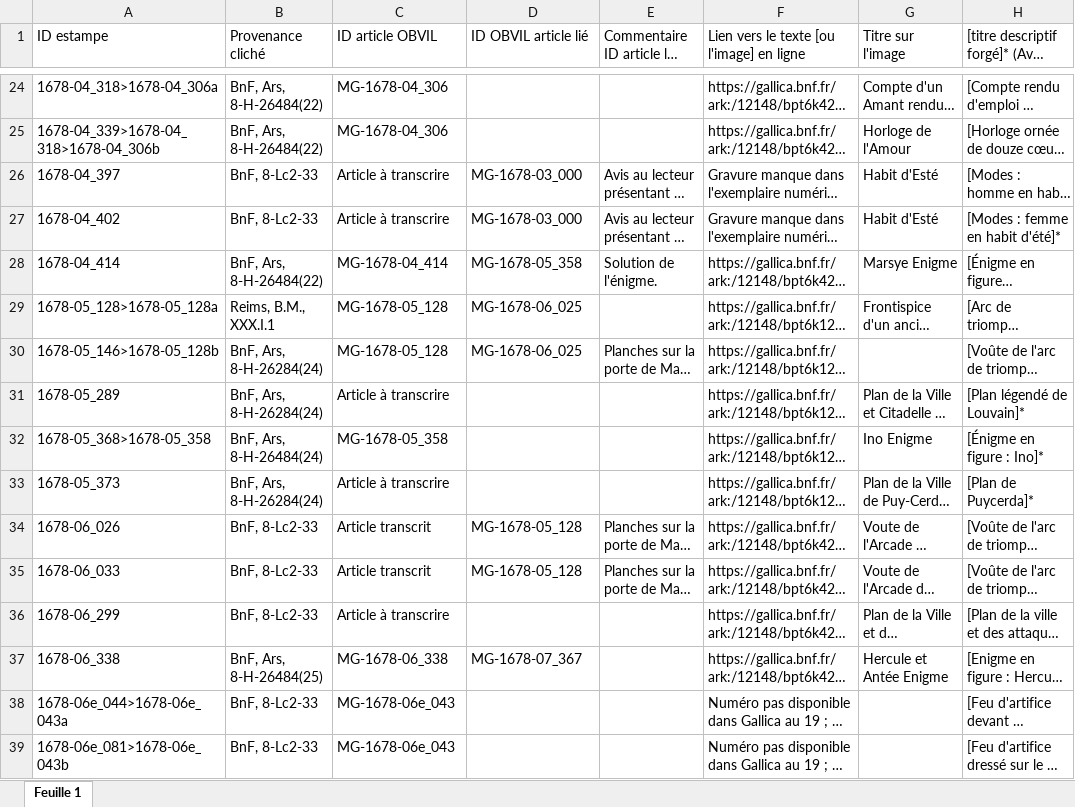
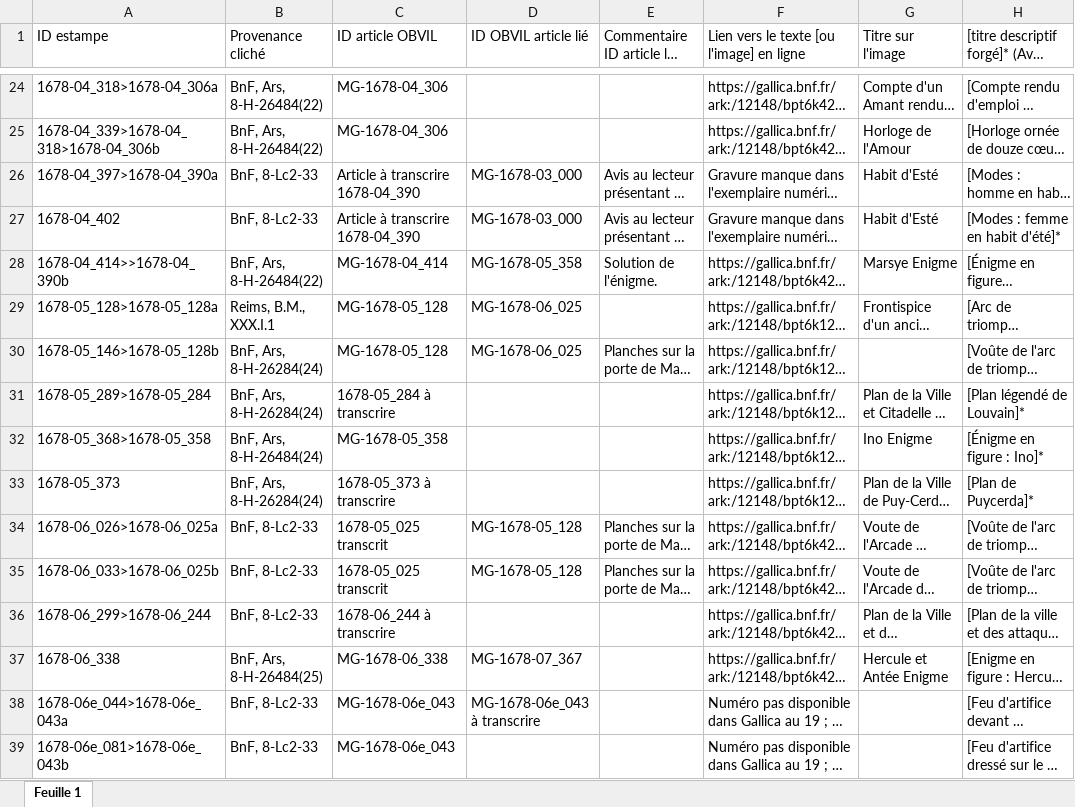
Before and after one commit to sherlock-iremus/mercure-galant-sources, an Excel workbook: indexation-estampes.xlsx, sheet Feuille 1, drawn as a sheet; only a part is shown, gaps mark what is left out; long unchanged cells end in …; values as stored, in another font and other column widths than the file's, no cell formats; the diff covers the shown part only; the diff names each change by its address in the sheet, - before the commit and + after, or states it on an @@ line.

Commit message:
ID estampes
vérifications et modifications jsq 1679-01 compris

```diff
--- a/indexation-estampes.xlsx (sheet Feuille 1)
+++ b/indexation-estampes.xlsx (sheet Feuille 1)
-A26 (ID estampe): 1678-04_397
+A26 (ID estampe): 1678-04_397>1678-04_390a
-C26:C27 (ID article OBVIL): Article à transcrire
+C26:C27 (ID article OBVIL): Article à transcrire 1678-04_390
-A28 (ID estampe): 1678-04_414
+A28 (ID estampe): 1678-04_414>>1678-04_390b
-A31 (ID estampe): 1678-05_289
+A31 (ID estampe): 1678-05_289>1678-05_284
-C31 (ID article OBVIL): Article à transcrire
+C31 (ID article OBVIL): 1678-05_284 à transcrire
-C33 (ID article OBVIL): Article à transcrire
+C33 (ID article OBVIL): 1678-05_373 à transcrire
-A34 (ID estampe): 1678-06_026
+A34 (ID estampe): 1678-06_026>1678-06_025a
-C34:C35 (ID article OBVIL): Article transcrit
+C34:C35 (ID article OBVIL): 1678-05_025 transcrit
-A35 (ID estampe): 1678-06_033
+A35 (ID estampe): 1678-06_033>1678-06_025b
-A36 (ID estampe): 1678-06_299
+A36 (ID estampe): 1678-06_299>1678-06_244
-C36 (ID article OBVIL): Article à transcrire
+C36 (ID article OBVIL): 1678-06_244 à transcrire
-D38 (ID OBVIL article lié): (empty)
+D38 (ID OBVIL article lié): MG-1678-06e_043 à transcrire
```
Also changed, not shown: 35 edited cells elsewhere in this sheet, cell formats, 1 other file.
